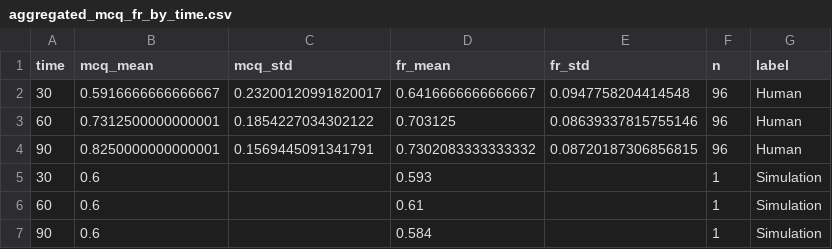
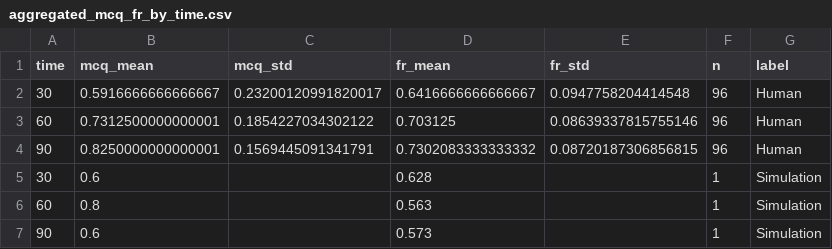
Before and after one commit to BaiYunpeng1949/hierarchical-resource-rational-reader, a CSV file: step5/simulators/simulator_v20250604/results/analyze_aggregated_results/comprehension_tests_runner/figures/aggregated_mcq_fr_by_time.csv, drawn as a sheet.

Commit message:
Code >> LLM facets parse + LLM dynamic schema. Issues: 1. can we do a save-in-run time? 2. no need for the indexed sentence groupings, do the "graph" for schema. 3. TODO: run experiments to see how this work for comprehension tests. Still feel a lot of information are lost. 4. Runing too slowly, maybe improve.

```diff
--- a/step5/simulators/simulator_v20250604/results/analyze_aggregated_results/comprehension_tests_runner/figures/aggregated_mcq_fr_by_time.csv
+++ b/step5/simulators/simulator_v20250604/results/analyze_aggregated_results/comprehension_tests_runner/figures/aggregated_mcq_fr_by_time.csv
@@ -4,4 +4,4 @@ time,mcq_mean,mcq_std,fr_mean,fr_std,n,label
 90,0.8250000000000001,0.1569445091341791,0.7302083333333332,0.08720187306856815,96,Human
-30,0.6,,0.593,,1,Simulation
-60,0.6,,0.61,,1,Simulation
-90,0.6,,0.584,,1,Simulation
+30,0.6,,0.628,,1,Simulation
+60,0.8,,0.563,,1,Simulation
+90,0.6,,0.573,,1,Simulation
```
Also changed, not shown: 7 other files.
